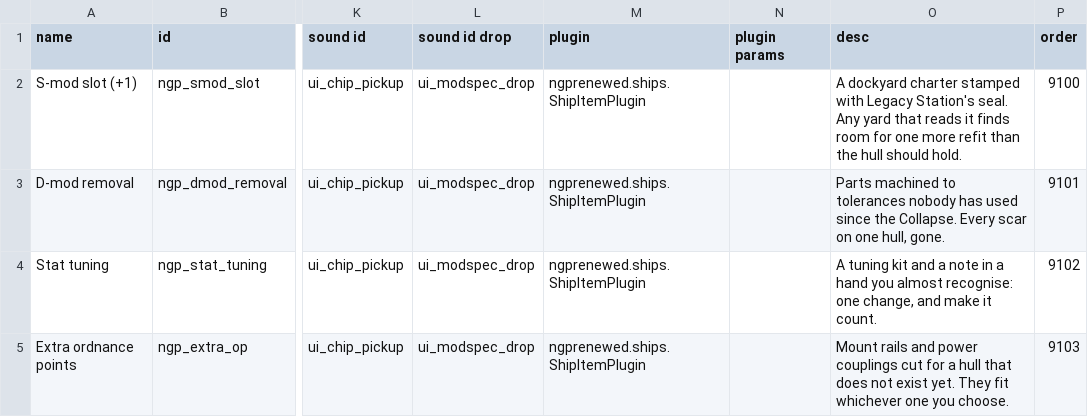
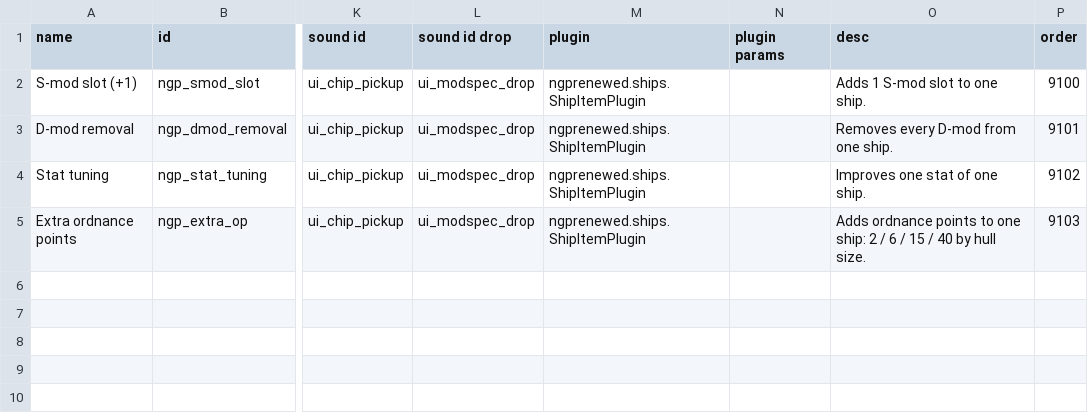
Before and after one commit to andrzejsokolowski/starsector-newgameplus-renewed, a CSV file: data/campaign/special_items.csv, drawn as a sheet; only a part is shown, gaps mark what is left out; the diff names each change by its address in the sheet, - before the commit and + after, or states it on an @@ line.

```diff
--- a/data/campaign/special_items.csv
+++ b/data/campaign/special_items.csv
-O2 (desc): A dockyard charter stamped with Legacy Station's seal. Any yard that reads it finds room for one more refit than the hull should hold.
+O2 (desc): Adds 1 S-mod slot to one ship.
-O3 (desc): Parts machined to tolerances nobody has used since the Collapse. Every scar on one hull, gone.
+O3 (desc): Removes every D-mod from one ship.
-O4 (desc): A tuning kit and a note in a hand you almost recognise: one change, and make it count.
+O4 (desc): Improves one stat of one ship.
-O5 (desc): Mount rails and power couplings cut for a hull that does not exist yet. They fit whichever one you choose.
+O5 (desc): Adds ordnance points to one ship: 2 / 6 / 15 / 40 by hull size.
```
Also changed, not shown: data/campaign/ngp_store_items.csv, data/characters/skills/skill_data.csv, 31 other files.
